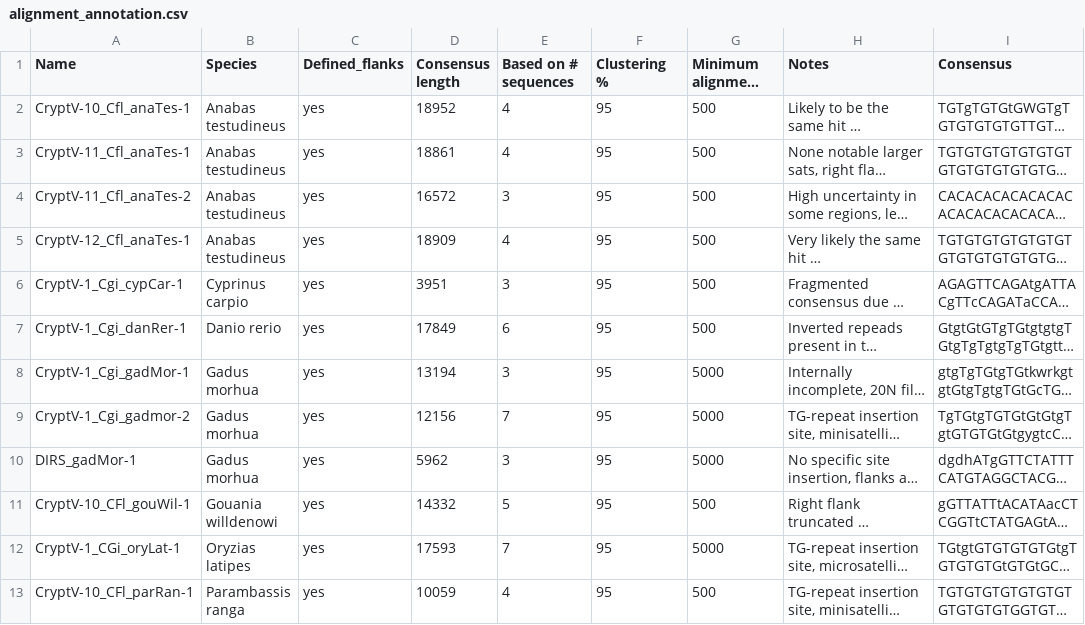
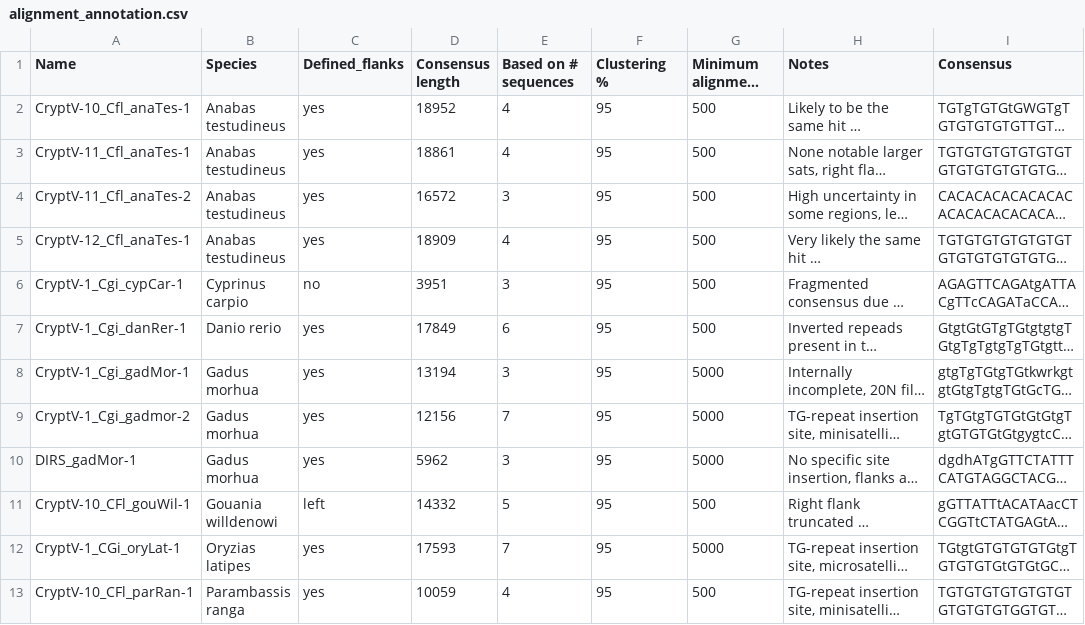
Before and after one commit to karlnyr/fishing_cryptons, a CSV file: alignments/alignment_annotation.csv, drawn as a sheet; only a part is shown; long unchanged cells end in …; the diff names each change by its address in the sheet, - before the commit and + after, or states it on an @@ line.

Commit message:
Update alignment_annotation.csv

```diff
--- a/alignments/alignment_annotation.csv
+++ b/alignments/alignment_annotation.csv
-C6 (Defined_flanks): yes
+C6 (Defined_flanks): no
-C11 (Defined_flanks): yes
+C11 (Defined_flanks): left
```
